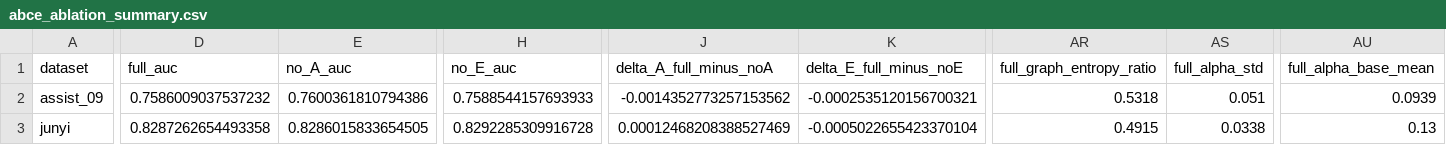
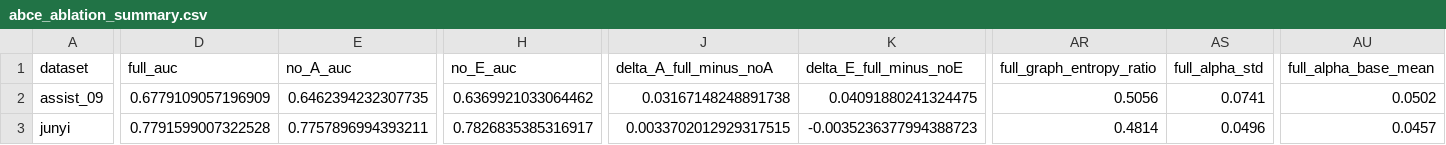
Before and after one commit to Zsh123456-BOOP/ConceptSkillCDM, a CSV file: results/abce_ablation_summary.csv, drawn as a sheet; only a part is shown, gaps mark what is left out; the diff covers the shown part only; the diff names each change by its address in the sheet, - before the commit and + after, or states it on an @@ line.

```diff
--- a/results/abce_ablation_summary.csv
+++ b/results/abce_ablation_summary.csv
-D2 (full_auc): 0.7586009037537232
+D2 (full_auc): 0.6779109057196909
-E2 (no_A_auc): 0.7600361810794386
+E2 (no_A_auc): 0.6462394232307735
-H2 (no_E_auc): 0.7588544157693933
+H2 (no_E_auc): 0.6369921033064462
-J2 (delta_A_full_minus_noA): -0.0014352773257153562
+J2 (delta_A_full_minus_noA): 0.03167148248891738
-K2 (delta_E_full_minus_noE): -0.0002535120156700321
+K2 (delta_E_full_minus_noE): 0.04091880241324475
-AR2 (full_graph_entropy_ratio): 0.5318
+AR2 (full_graph_entropy_ratio): 0.5056
-AS2 (full_alpha_std): 0.051
+AS2 (full_alpha_std): 0.0741
-AU2 (full_alpha_base_mean): 0.0939
+AU2 (full_alpha_base_mean): 0.0502
-D3 (full_auc): 0.8287262654493358
+D3 (full_auc): 0.7791599007322528
-E3 (no_A_auc): 0.8286015833654505
+E3 (no_A_auc): 0.7757896994393211
-H3 (no_E_auc): 0.8292285309916728
+H3 (no_E_auc): 0.7826835385316917
-J3 (delta_A_full_minus_noA): 0.00012468208388527469
+J3 (delta_A_full_minus_noA): 0.0033702012929317515
-K3 (delta_E_full_minus_noE): -0.0005022655423370104
+K3 (delta_E_full_minus_noE): -0.0035236377994388723
-AR3 (full_graph_entropy_ratio): 0.4915
+AR3 (full_graph_entropy_ratio): 0.4814
-AS3 (full_alpha_std): 0.0338
+AS3 (full_alpha_std): 0.0496
-AU3 (full_alpha_base_mean): 0.13
+AU3 (full_alpha_base_mean): 0.0457
```
Also changed, not shown: 75 edited cells elsewhere in this file, results/abce_ablation_summary_mean.csv, results/experiment_results.csv, 10 other files.
